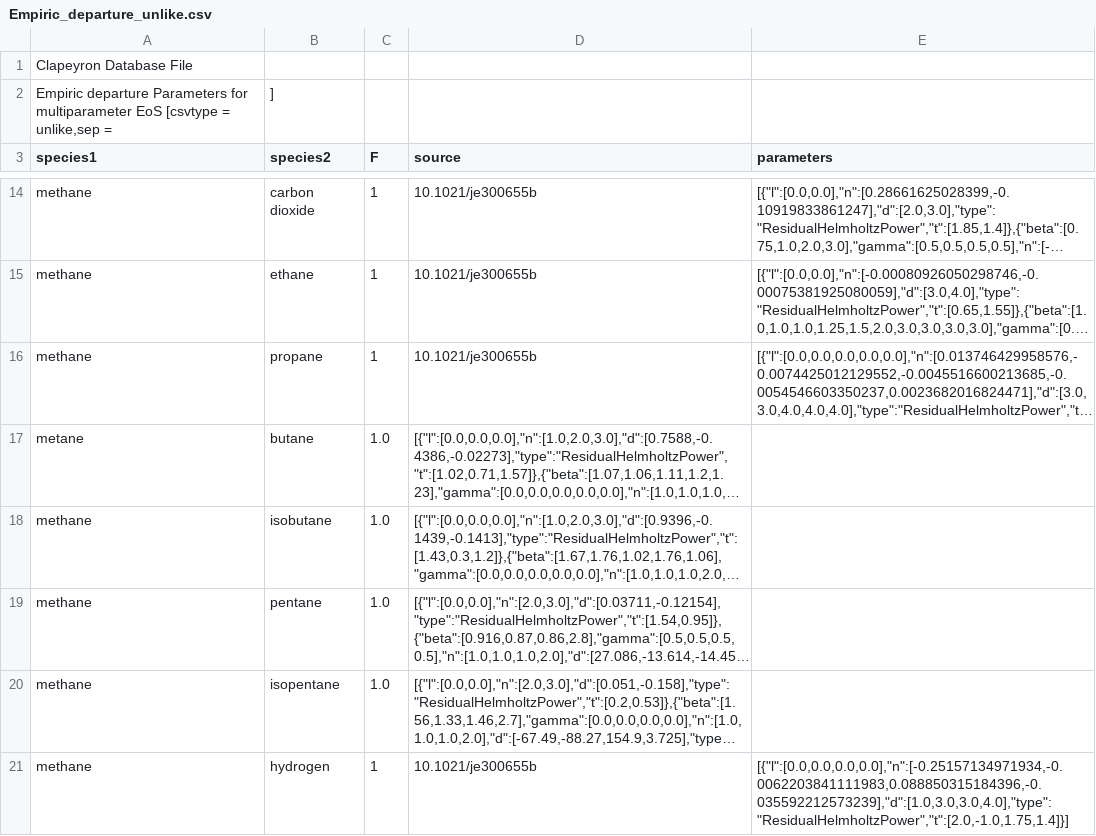
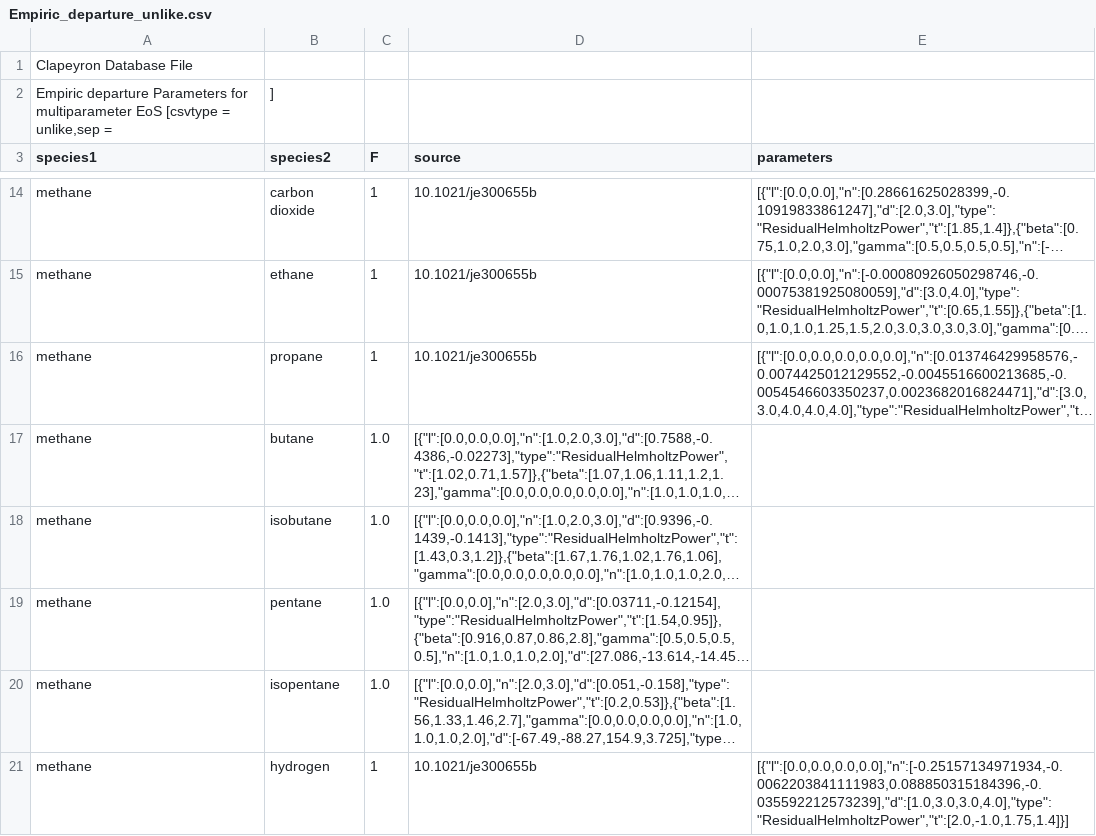
Before and after one commit to ClapeyronThermo/Clapeyron.jl, a CSV file: database/Empiric/departure/Empiric_departure_unlike.csv, drawn as a sheet; only a part is shown, gaps mark what is left out; long unchanged cells end in …; the diff names each change by its address in the sheet, - before the commit and + after, or states it on an @@ line.

```diff
--- a/database/Empiric/departure/Empiric_departure_unlike.csv
+++ b/database/Empiric/departure/Empiric_departure_unlike.csv
-A17 (species1): metane
+A17 (species1): methane
```
Also changed, not shown: database/Empiric/EOS_LNG/departure/EOS_LNG_departure_unlike.csv.
